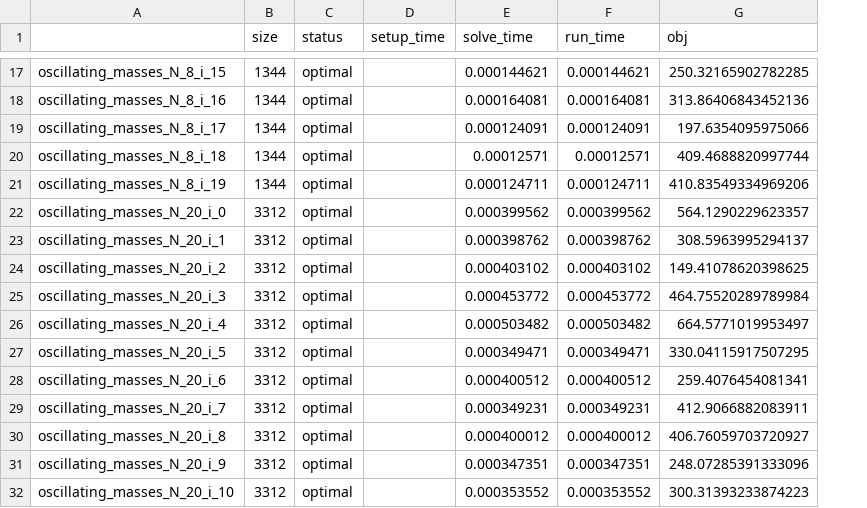
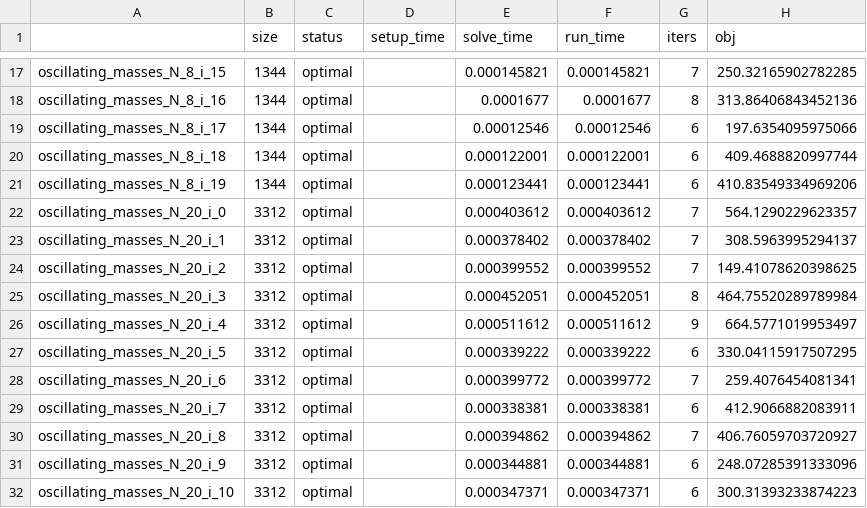
Before and after one commit to qoco-org/qoco-benchmarks, a CSV file: results/oscillating_masses/cvxgen.csv, drawn as a sheet; only a part is shown, gaps mark what is left out; the diff covers the shown part only; the diff names each change by its address in the sheet, - before the commit and + after, or states it on an @@ line.

Commit message:
CVXGEN iters

```diff
--- a/results/oscillating_masses/cvxgen.csv
+++ b/results/oscillating_masses/cvxgen.csv
+column G (iters), rows 17-32: 7 | 8 | 6 | 6 | 6 | 7 | 7 | 7 | 8 | 9 | 6 | 7 | 6 | 7 | 6 | 6
-E17 (solve_time): 0.000144621
+E17 (solve_time): 0.000145821
-F17 (run_time): 0.000144621
+F17 (run_time): 0.000145821
-E18 (solve_time): 0.000164081
+E18 (solve_time): 0.0001677
-F18 (run_time): 0.000164081
+F18 (run_time): 0.0001677
-E19 (solve_time): 0.000124091
+E19 (solve_time): 0.00012546
-F19 (run_time): 0.000124091
+F19 (run_time): 0.00012546
-E20 (solve_time): 0.00012571
+E20 (solve_time): 0.000122001
-F20 (run_time): 0.00012571
+F20 (run_time): 0.000122001
-E21 (solve_time): 0.000124711
+E21 (solve_time): 0.000123441
-F21 (run_time): 0.000124711
+F21 (run_time): 0.000123441
-E22 (solve_time): 0.000399562
+E22 (solve_time): 0.000403612
-F22 (run_time): 0.000399562
+F22 (run_time): 0.000403612
-E23 (solve_time): 0.000398762
+E23 (solve_time): 0.000378402
-F23 (run_time): 0.000398762
+F23 (run_time): 0.000378402
-E24 (solve_time): 0.000403102
+E24 (solve_time): 0.000399552
-F24 (run_time): 0.000403102
+F24 (run_time): 0.000399552
-E25 (solve_time): 0.000453772
+E25 (solve_time): 0.000452051
-F25 (run_time): 0.000453772
+F25 (run_time): 0.000452051
-E26 (solve_time): 0.000503482
+E26 (solve_time): 0.000511612
-F26 (run_time): 0.000503482
+F26 (run_time): 0.000511612
-E27 (solve_time): 0.000349471
+E27 (solve_time): 0.000339222
-F27 (run_time): 0.000349471
+F27 (run_time): 0.000339222
-E28 (solve_time): 0.000400512
+E28 (solve_time): 0.000399772
-F28 (run_time): 0.000400512
+F28 (run_time): 0.000399772
-E29 (solve_time): 0.000349231
+E29 (solve_time): 0.000338381
-F29 (run_time): 0.000349231
+F29 (run_time): 0.000338381
-E30 (solve_time): 0.000400012
+E30 (solve_time): 0.000394862
-F30 (run_time): 0.000400012
+F30 (run_time): 0.000394862
-E31 (solve_time): 0.000347351
+E31 (solve_time): 0.000344881
-F31 (run_time): 0.000347351
+F31 (run_time): 0.000344881
-E32 (solve_time): 0.000353552
+E32 (solve_time): 0.000347371
-F32 (run_time): 0.000353552
+F32 (run_time): 0.000347371
```
Also changed, not shown: 48 edited cells elsewhere in this file, results/oscillating_masses/ecos.csv, results/oscillating_masses/qoco.csv, 27 other files.
